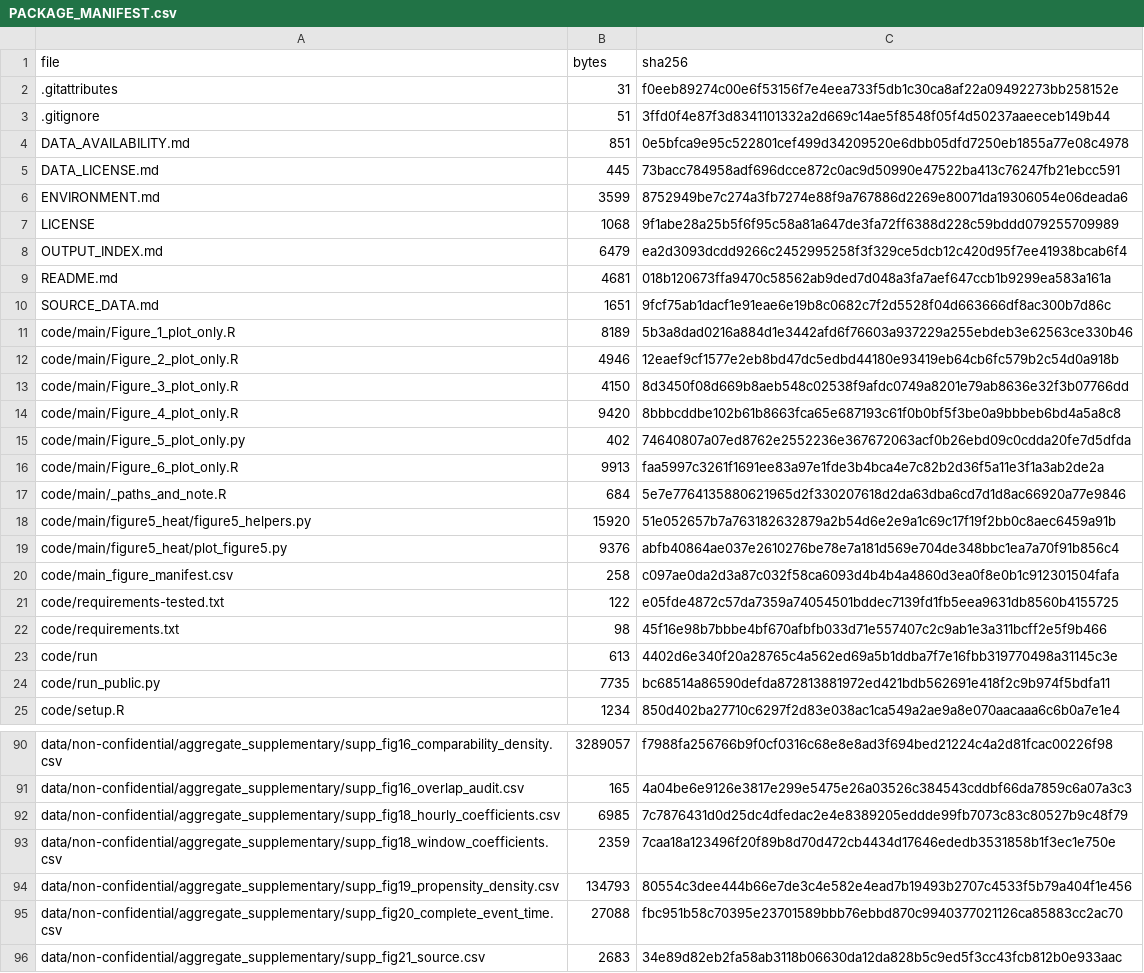
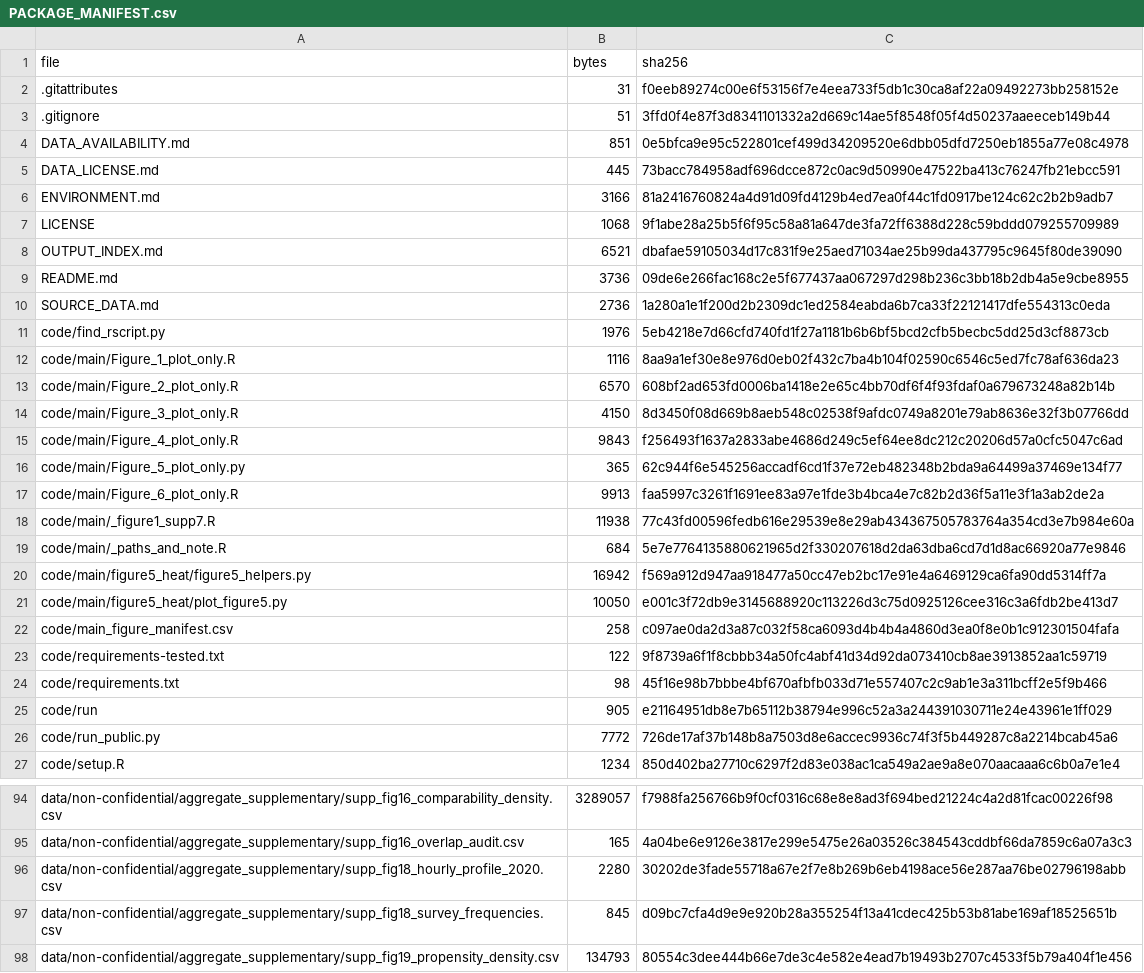
Before and after one commit to ShunlinJIN/Climate-solar-rooftop-adoption, a CSV file: PACKAGE_MANIFEST.csv, drawn as a sheet; only a part is shown, gaps mark what is left out; the shorter side is filled out with more unchanged rows; the diff covers the shown part only.

```diff
--- a/PACKAGE_MANIFEST.csv
+++ b/PACKAGE_MANIFEST.csv
@@ -5,21 +5,23 @@ DATA_AVAILABILITY.md,851,0e5bfca9e95c522801cef499d34209520e6dbb05dfd7250eb1855a7
 DATA_LICENSE.md,445,73bacc784958adf696dcce872c0ac9d50990e47522ba413c76247fb21ebcc591
-ENVIRONMENT.md,3599,8752949be7c274a3fb7274e88f9a767886d2269e80071da19306054e06deada6
+ENVIRONMENT.md,3166,81a2416760824a4d91d09fd4129b4ed7ea0f44c1fd0917be124c62c2b2b9adb7
 LICENSE,1068,9f1abe28a25b5f6f95c58a81a647de3fa72ff6388d228c59bddd079255709989
-OUTPUT_INDEX.md,6479,ea2d3093dcdd9266c2452995258f3f329ce5dcb12c420d95f7ee41938bcab6f4
-README.md,4681,018b120673ffa9470c58562ab9ded7d048a3fa7aef647ccb1b9299ea583a161a
-SOURCE_DATA.md,1651,9fcf75ab1dacf1e91eae6e19b8c0682c7f2d5528f04d663666df8ac300b7d86c
-code/main/Figure_1_plot_only.R,8189,5b3a8dad0216a884d1e3442afd6f76603a937229a255ebdeb3e62563ce330b46
-code/main/Figure_2_plot_only.R,4946,12eaef9cf1577e2eb8bd47dc5edbd44180e93419eb64cb6fc579b2c54d0a918b
+OUTPUT_INDEX.md,6521,dbafae59105034d17c831f9e25aed71034ae25b99da437795c9645f80de39090
+README.md,3736,09de6e266fac168c2e5f677437aa067297d298b236c3bb18b2db4a5e9cbe8955
+SOURCE_DATA.md,2736,1a280a1e1f200d2b2309dc1ed2584eabda6b7ca33f22121417dfe554313c0eda
+code/find_rscript.py,1976,5eb4218e7d66cfd740fd1f27a1181b6b6bf5bcd2cfb5becbc5dd25d3cf8873cb
+code/main/Figure_1_plot_only.R,1116,8aa9a1ef30e8e976d0eb02f432c7ba4b104f02590c6546c5ed7fc78af636da23
+code/main/Figure_2_plot_only.R,6570,608bf2ad653fd0006ba1418e2e65c4bb70df6f4f93fdaf0a679673248a82b14b
 code/main/Figure_3_plot_only.R,4150,8d3450f08d669b8aeb548c02538f9afdc0749a8201e79ab8636e32f3b07766dd
-code/main/Figure_4_plot_only.R,9420,8bbbcddbe102b61b8663fca65e687193c61f0b0bf5f3be0a9bbbeb6bd4a5a8c8
-code/main/Figure_5_plot_only.py,402,74640807a07ed8762e2552236e367672063acf0b26ebd09c0cdda20fe7d5dfda
+code/main/Figure_4_plot_only.R,9843,f256493f1637a2833abe4686d249c5ef64ee8dc212c20206d57a0cfc5047c6ad
+code/main/Figure_5_plot_only.py,365,62c944f6e545256accadf6cd1f37e72eb482348b2bda9a64499a37469e134f77
 code/main/Figure_6_plot_only.R,9913,faa5997c3261f1691ee83a97e1fde3b4bca4e7c82b2d36f5a11e3f1a3ab2de2a
+code/main/_figure1_supp7.R,11938,77c43fd00596fedb616e29539e8e29ab434367505783764a354cd3e7b984e60a
 code/main/_paths_and_note.R,684,5e7e7764135880621965d2f330207618d2da63dba6cd7d1d8ac66920a77e9846
-code/main/figure5_heat/figure5_helpers.py,15920,51e052657b7a763182632879a2b54d6e2e9a1c69c17f19f2bb0c8aec6459a91b
-code/main/figure5_heat/plot_figure5.py,9376,abfb40864ae037e2610276be78e7a181d569e704de348bbc1ea7a70f91b856c4
+code/main/figure5_heat/figure5_helpers.py,16942,f569a912d947aa918477a50cc47eb2bc17e91e4a6469129ca6fa90dd5314ff7a
+code/main/figure5_heat/plot_figure5.py,10050,e001c3f72db9e3145688920c113226d3c75d0925126cee316c3a6fdb2be413d7
 code/main_figure_manifest.csv,258,c097ae0da2d3a87c032f58ca6093d4b4b4a4860d3ea0f8e0b1c912301504fafa
-code/requirements-tested.txt,122,e05fde4872c57da7359a74054501bddec7139fd1fb5eea9631db8560b4155725
+code/requirements-tested.txt,122,9f8739a6f1f8cbbb34a50fc4abf41d34d92da073410cb8ae3913852aa1c59719
 code/requirements.txt,98,45f16e98b7bbbe4bf670afbfb033d71e557407c2c9ab1e3a311bcff2e5f9b466
-code/run,613,4402d6e340f20a28765c4a562ed69a5b1ddba7f7e16fbb319770498a31145c3e
-code/run_public.py,7735,bc68514a86590defda872813881972ed421bdb562691e418f2c9b974f5bdfa11
+code/run,905,e21164951db8e7b65112b38794e996c52a3a244391030711e24e43961e1ff029
+code/run_public.py,7772,726de17af37b148b8a7503d8e6accec9936c74f3f5b449287c8a2214bcab45a6
 code/setup.R,1234,850d402ba27710c6297f2d83e038ac1ca549a2ae9a8e070aacaaa6c6b0a7e1e4
@@ -91,4 +95,4 @@ data/non-confidential/aggregate_supplementary/supp_fig16_comparability_density.c
 data/non-confidential/aggregate_supplementary/supp_fig16_overlap_audit.csv,165,4a04be6e9126e3817e299e5475e26a03526c384543cddbf66da7859c6a07a3c3
-data/non-confidential/aggregate_supplementary/supp_fig18_hourly_coefficients.csv,6985,7c7876431d0d25dc4dfedac2e4e8389205eddde99fb7073c83c80527b9c48f79
-data/non-confidential/aggregate_supplementary/supp_fig18_window_coefficients.csv,2359,7caa18a123496f20f89b8d70d472cb4434d17646ededb3531858b1f3ec1e750e
+data/non-confidential/aggregate_supplementary/supp_fig18_hourly_profile_2020.csv,2280,30202de3fade55718a67e2f7e8b269b6eb4198ace56e287aa76be02796198abb
+data/non-confidential/aggregate_supplementary/supp_fig18_survey_frequencies.csv,845,d09bc7cfa4d9e9e920b28a355254f13a41cdec425b53b81abe169af18525651b
 data/non-confidential/aggregate_supplementary/supp_fig19_propensity_density.csv,134793,80554c3dee444b66e7de3c4e582e4ead7b19493b2707c4533f5b79a404f1e456
```
Also changed, not shown: 4 added rows, 2 removed rows and 43 edited cells elsewhere in this file, data/non-confidential/aggregate_main/figure1_plot_data.csv, data/non-confidential/aggregate_main/figure2_plot_data.csv, 46 other files.
